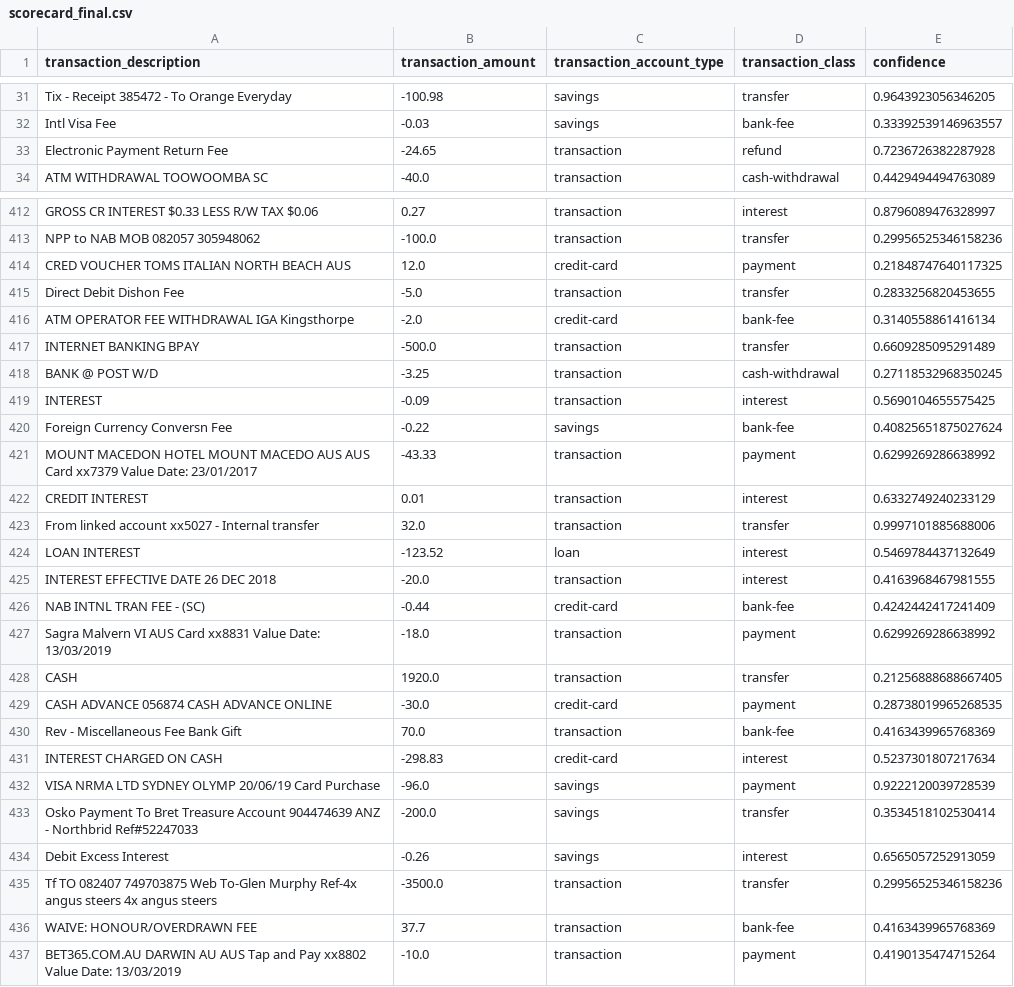
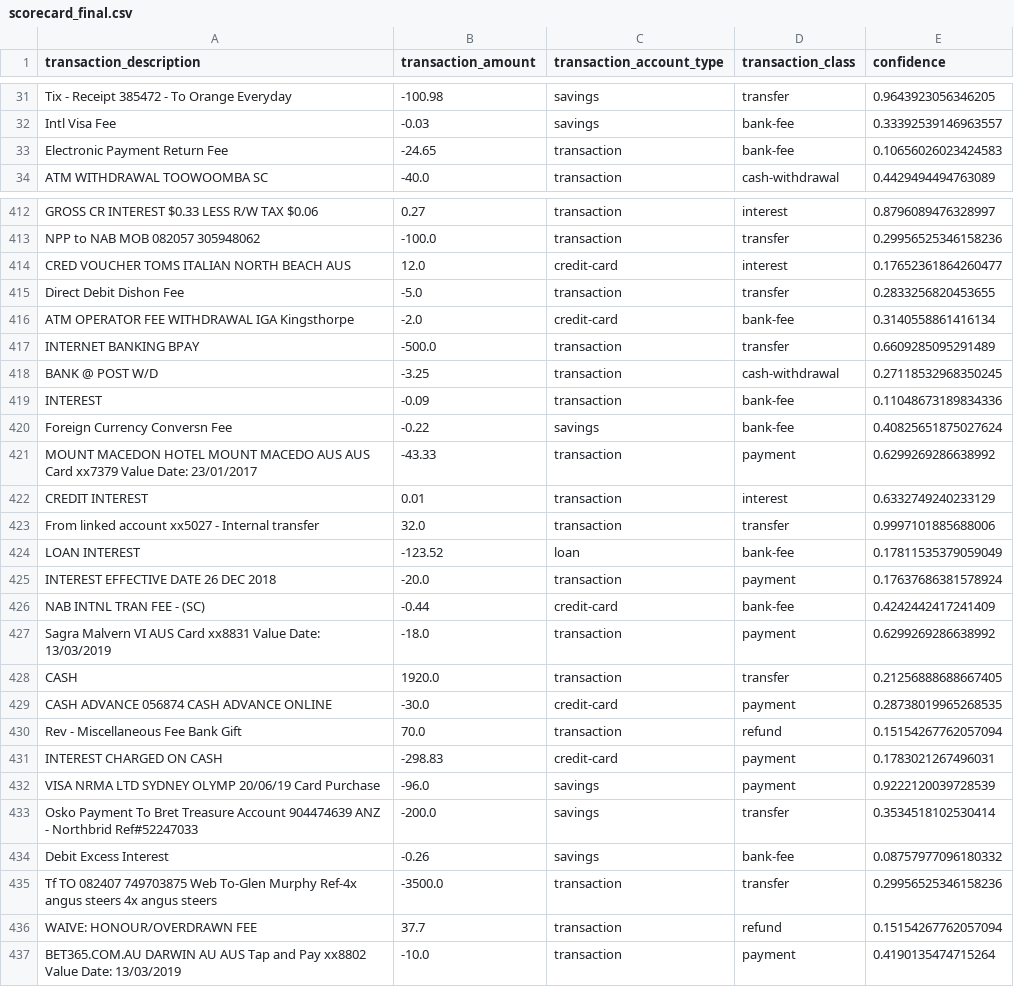
Before and after one commit to milikicn/basiq-ml-challenge, a CSV file: data/scorecard_final.csv, drawn as a sheet; only a part is shown, gaps mark what is left out; the diff covers the shown part only.

Commit message:
Update the fill_scorecard script to take into account limitations on the class label based on the transaction_amount label.

```diff
--- a/data/scorecard_final.csv
+++ b/data/scorecard_final.csv
@@ -32,3 +32,3 @@ Tix - Receipt 385472 - To Orange Everyday,-100.98,savings,transfer,0.96439230563
 Intl Visa Fee,-0.03,savings,bank-fee,0.33392539146963557
-Electronic Payment Return Fee,-24.65,transaction,refund,0.7236726382287928
+Electronic Payment Return Fee,-24.65,transaction,bank-fee,0.10656026023424583
 ATM WITHDRAWAL  TOOWOOMBA SC,-40.0,transaction,cash-withdrawal,0.4429494494763089
@@ -413,3 +413,3 @@ GROSS CR INTEREST $0.33 LESS R/W TAX $0.06,0.27,transaction,interest,0.879608947
 NPP to NAB MOB 082057 305948062,-100.0,transaction,transfer,0.29956525346158236
-CRED VOUCHER TOMS ITALIAN NORTH BEACH AUS,12.0,credit-card,payment,0.21848747640117325
+CRED VOUCHER TOMS ITALIAN NORTH BEACH AUS,12.0,credit-card,interest,0.17652361864260477
 Direct Debit Dishon Fee,-5.0,transaction,transfer,0.2833256820453655
@@ -418,3 +418,3 @@ INTERNET BANKING BPAY,-500.0,transaction,transfer,0.6609285095291489
 BANK @ POST W/D,-3.25,transaction,cash-withdrawal,0.27118532968350245
-INTEREST,-0.09,transaction,interest,0.5690104655575425
+INTEREST,-0.09,transaction,bank-fee,0.11048673189834336
 Foreign Currency Conversn Fee,-0.22,savings,bank-fee,0.40825651875027624
@@ -423,4 +423,4 @@ CREDIT INTEREST,0.01,transaction,interest,0.6332749240233129
 From linked account xx5027 - Internal transfer,32.0,transaction,transfer,0.9997101885688006
-LOAN INTEREST,-123.52,loan,interest,0.5469784437132649
-INTEREST EFFECTIVE DATE 26 DEC 2018,-20.0,transaction,interest,0.4163968467981555
+LOAN INTEREST,-123.52,loan,bank-fee,0.17811535379059049
+INTEREST EFFECTIVE DATE 26 DEC 2018,-20.0,transaction,payment,0.17637686381578924
 NAB INTNL TRAN FEE - (SC),-0.44,credit-card,bank-fee,0.4242442417241409
@@ -429,9 +429,9 @@ CASH,1920.0,transaction,transfer,0.21256888688667405
 CASH ADVANCE 056874 CASH ADVANCE ONLINE,-30.0,credit-card,payment,0.28738019965268535
-Rev - Miscellaneous Fee Bank Gift,70.0,transaction,bank-fee,0.4163439965768369
-INTEREST CHARGED ON CASH,-298.83,credit-card,interest,0.5237301807217634
+Rev - Miscellaneous Fee Bank Gift,70.0,transaction,refund,0.15154267762057094
+INTEREST CHARGED ON CASH,-298.83,credit-card,payment,0.1783021267496031
 VISA NRMA LTD SYDNEY OLYMP 20/06/19 Card Purchase,-96.0,savings,payment,0.9222120039728539
 Osko Payment To Bret Treasure Account 904474639 ANZ - Northbrid Ref#52247033,-200.0,savings,transfer,0.3534518102530414
-Debit Excess Interest,-0.26,savings,interest,0.6565057252913059
+Debit Excess Interest,-0.26,savings,bank-fee,0.08757977096180332
 Tf TO 082407 749703875 Web To-Glen Murphy Ref-4x angus steers 4x angus steers,-3500.0,transaction,transfer,0.29956525346158236
-WAIVE: HONOUR/OVERDRAWN FEE,37.7,transaction,bank-fee,0.4163439965768369
+WAIVE: HONOUR/OVERDRAWN FEE,37.7,transaction,refund,0.15154267762057094
 BET365.COM.AU DARWIN AU AUS Tap and Pay xx8802 Value Date: 13/03/2019,-10.0,transaction,payment,0.4190135474715264
```
Also changed, not shown: 112 edited cells elsewhere in this file, 6 other files.
